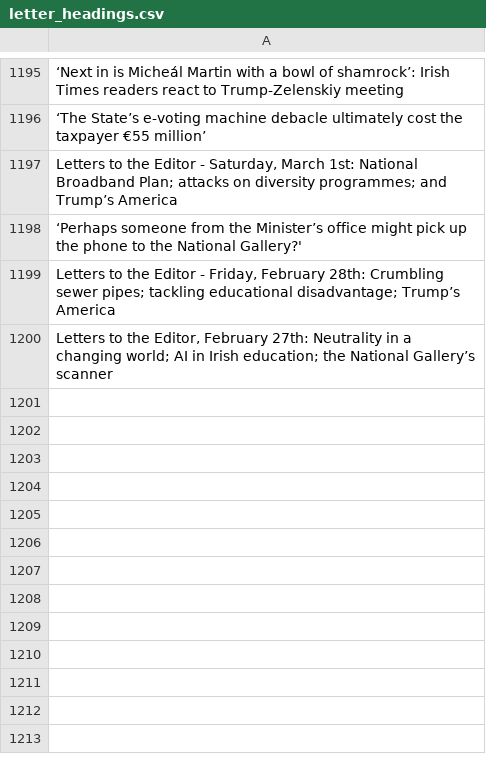
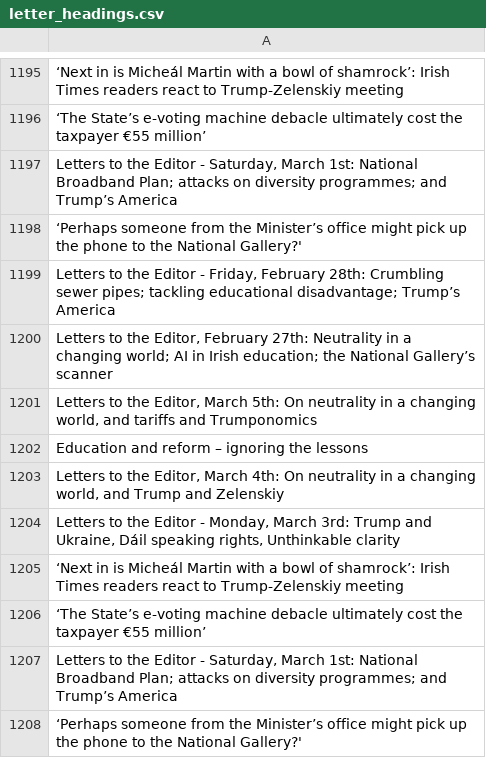
Before and after one commit to aodhanlutetiae/odds_scrape, a CSV file: letter_headings.csv, drawn as a sheet; only a part is shown, gaps mark what is left out; the diff names each change by its address in the sheet, - before the commit and + after, or states it on an @@ line.

```diff
--- a/letter_headings.csv
+++ b/letter_headings.csv
+row 1201: Letters to the Editor, March 5th: On neutrality in a changing world, and tariffs and Trumponomics
+row 1202: Education and reform – ignoring the lessons
+row 1203: Letters to the Editor, March 4th: On neutrality in a changing world, and Trump and Zelenskiy
+row 1204: Letters to the Editor - Monday, March 3rd: Trump and Ukraine, Dáil speaking rights, Unthinkable clarity
+row 1205: ‘Next in is Micheál Martin with a bowl of shamrock’: Irish Times readers react to Trump-Zelenskiy meeting
+row 1206: ‘The State’s e-voting machine debacle ultimately cost the taxpayer €55 million’
+row 1207: Letters to the Editor - Saturday, March 1st: National Broadband Plan; attacks on diversity programmes; and Trump’s America
+row 1208: ‘Perhaps someone from the Minister’s office might pick up the phone to the National Gallery?'
```
